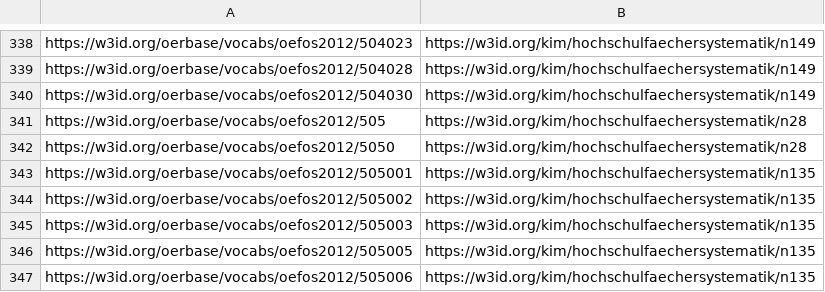
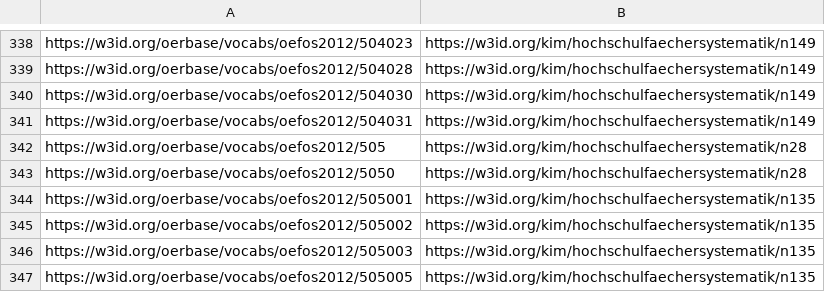
Before and after one commit to TIBHannover/oersi-etl, a TSV file: data/maps/oefos2destatis.tsv, drawn as a sheet; only a part is shown, gaps mark what is left out; the shorter side is filled out with more unchanged rows.

Commit message:
Add new entry to oefos mapping #271

```diff
--- a/data/maps/oefos2destatis.tsv
+++ b/data/maps/oefos2destatis.tsv
@@ -340,2 +340,3 @@ https://w3id.org/oerbase/vocabs/oefos2012/504028	https://w3id.org/kim/hochschulf
 https://w3id.org/oerbase/vocabs/oefos2012/504030	https://w3id.org/kim/hochschulfaechersystematik/n149
+https://w3id.org/oerbase/vocabs/oefos2012/504031	https://w3id.org/kim/hochschulfaechersystematik/n149
 https://w3id.org/oerbase/vocabs/oefos2012/505	https://w3id.org/kim/hochschulfaechersystematik/n28
```
